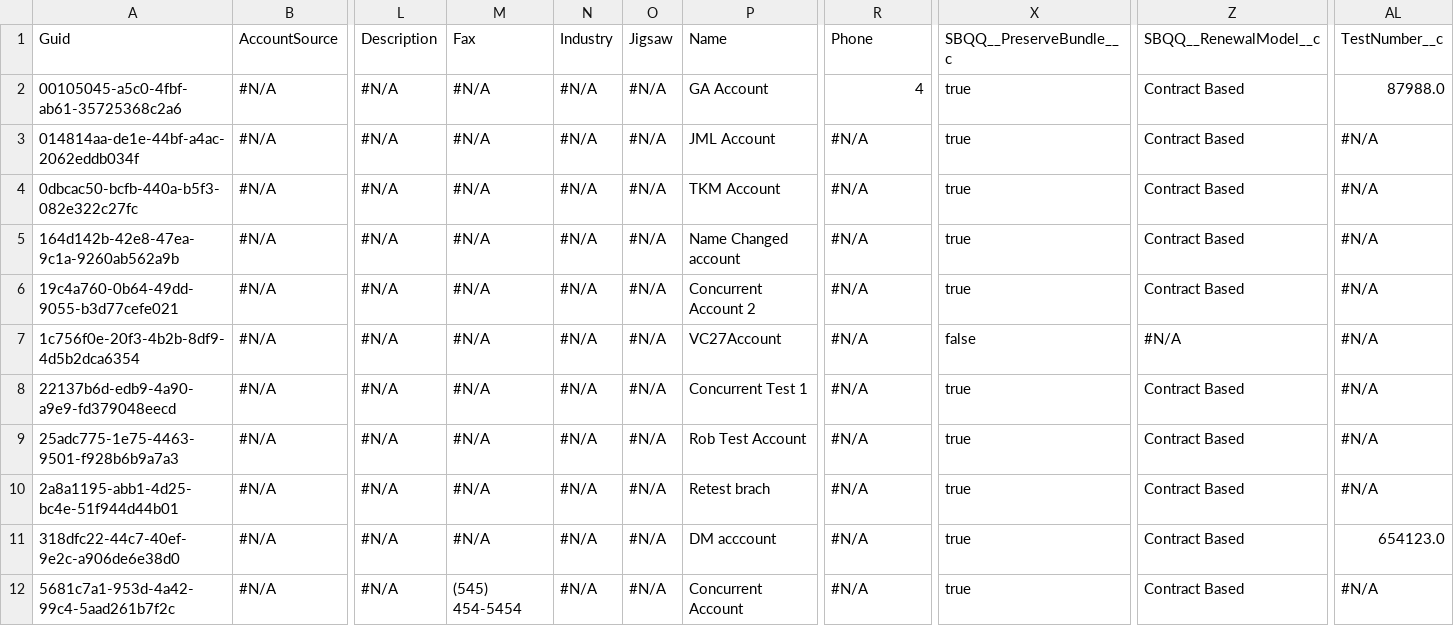
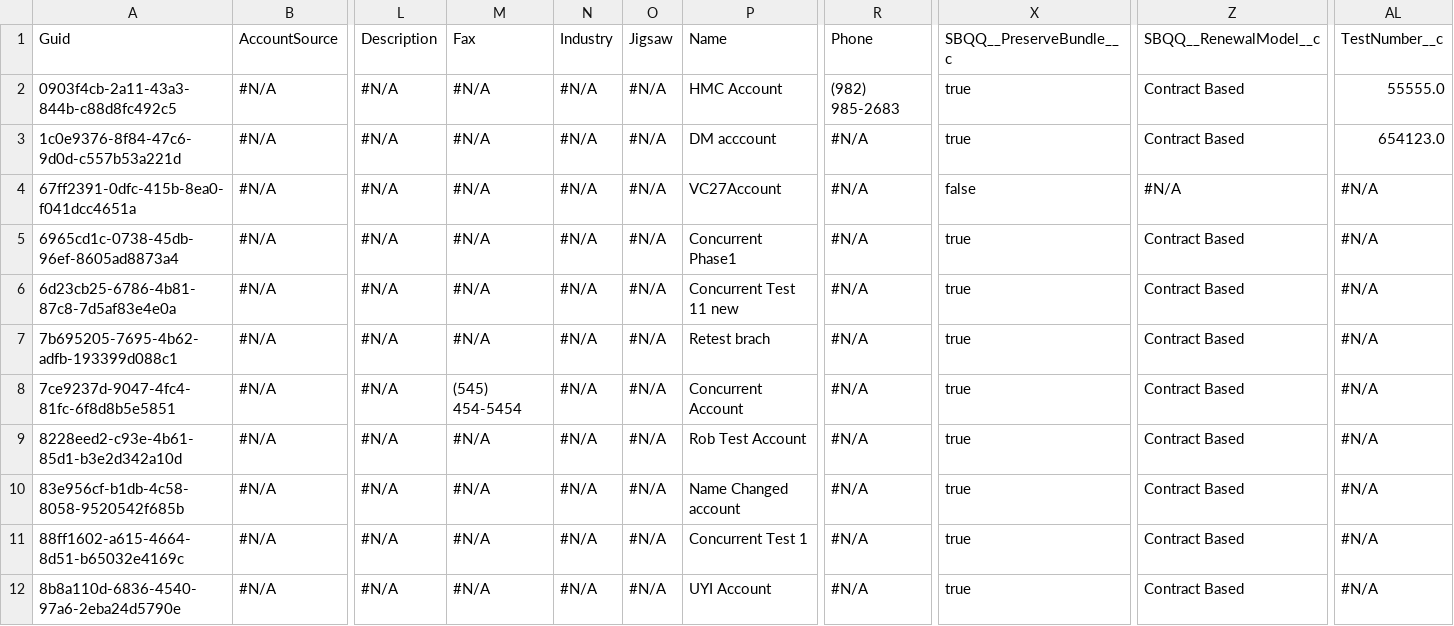
Before and after one commit to prodlytestuser/CPQTest3, a CSV file: Account.csv, drawn as a sheet; only a part is shown, gaps mark what is left out; the diff covers the shown part only; the diff names each change by its address in the sheet, - before the commit and + after, or states it on an @@ line.

Commit message:
Saved data from the control org into the repository master branch

```diff
--- a/Account.csv
+++ b/Account.csv
-A2: 00105045-a5c0-4fbf-ab61-35725368c2a6
+A2: 0903f4cb-2a11-43a3-844b-c88d8fc492c5
-P2: GA Account
+P2: HMC Account
-R2: 4
+R2: (982) 985-2683
-AL2: 87988.0
+AL2: 55555.0
-A3: 014814aa-de1e-44bf-a4ac-2062eddb034f
+A3: 1c0e9376-8f84-47c6-9d0d-c557b53a221d
-P3: JML Account
+P3: DM acccount
-AL3: #N/A
+AL3: 654123.0
-A4: 0dbcac50-bcfb-440a-b5f3-082e322c27fc
+A4: 67ff2391-0dfc-415b-8ea0-f041dcc4651a
-P4: TKM Account
+P4: VC27Account
-X4: true
+X4: false
-Z4: Contract Based
+Z4: #N/A
-A5: 164d142b-42e8-47ea-9c1a-9260ab562a9b
+A5: 6965cd1c-0738-45db-96ef-8605ad8873a4
-P5: Name Changed account
+P5: Concurrent Phase1
-A6: 19c4a760-0b64-49dd-9055-b3d77cefe021
+A6: 6d23cb25-6786-4b81-87c8-7d5af83e4e0a
-P6: Concurrent Account 2
+P6: Concurrent Test 11 new
-A7: 1c756f0e-20f3-4b2b-8df9-4d5b2dca6354
+A7: 7b695205-7695-4b62-adfb-193399d088c1
-P7: VC27Account
+P7: Retest brach
-X7: false
+X7: true
-Z7: #N/A
+Z7: Contract Based
-A8: 22137b6d-edb9-4a90-a9e9-fd379048eecd
+A8: 7ce9237d-9047-4fc4-81fc-6f8d8b5e5851
-M8: #N/A
+M8: (545) 454-5454
-P8: Concurrent Test 1
+P8: Concurrent Account
-A9: 25adc775-1e75-4463-9501-f928b6b9a7a3
+A9: 8228eed2-c93e-4b61-85d1-b3e2d342a10d
-A10: 2a8a1195-abb1-4d25-bc4e-51f944d44b01
+A10: 83e956cf-b1db-4c58-8058-9520542f685b
-P10: Retest brach
+P10: Name Changed account
-A11: 318dfc22-44c7-40ef-9e2c-a906de6e38d0
+A11: 88ff1602-a615-4664-8d51-b65032e4169c
-P11: DM acccount
+P11: Concurrent Test 1
-AL11: 654123.0
+AL11: #N/A
-A12: 5681c7a1-953d-4a42-99c4-5aad261b7f2c
+A12: 8b8a110d-6836-4540-97a6-2eba24d5790e
-M12: (545) 454-5454
+M12: #N/A
-P12: Concurrent Account
+P12: UYI Account
```
Also changed, not shown: 12 edited cells elsewhere in this file.
